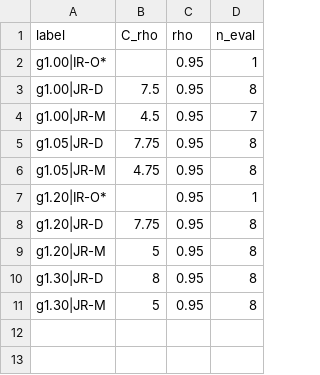
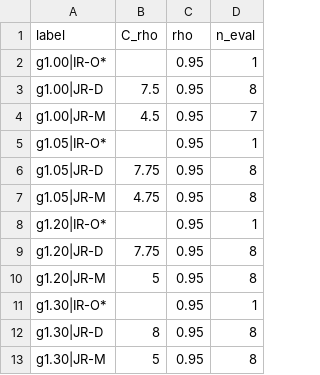
Before and after one commit to CCchen-Crush/datacenter, a CSV file: matlab/results/exp20_gamma.csv, drawn as a sheet; the diff names each change by its address in the sheet, - before the commit and + after, or states it on an @@ line.

```diff
--- a/matlab/results/exp20_gamma.csv
+++ b/matlab/results/exp20_gamma.csv
+row 5: g1.05|IR-O* |  | 0.95 | 1
+row 11: g1.30|IR-O* |  | 0.95 | 1
```
Also changed, not shown: matlab/results/exp20_gamma_evals.csv, matlab/results/exp20_tau_evals.csv, 5 other files.
